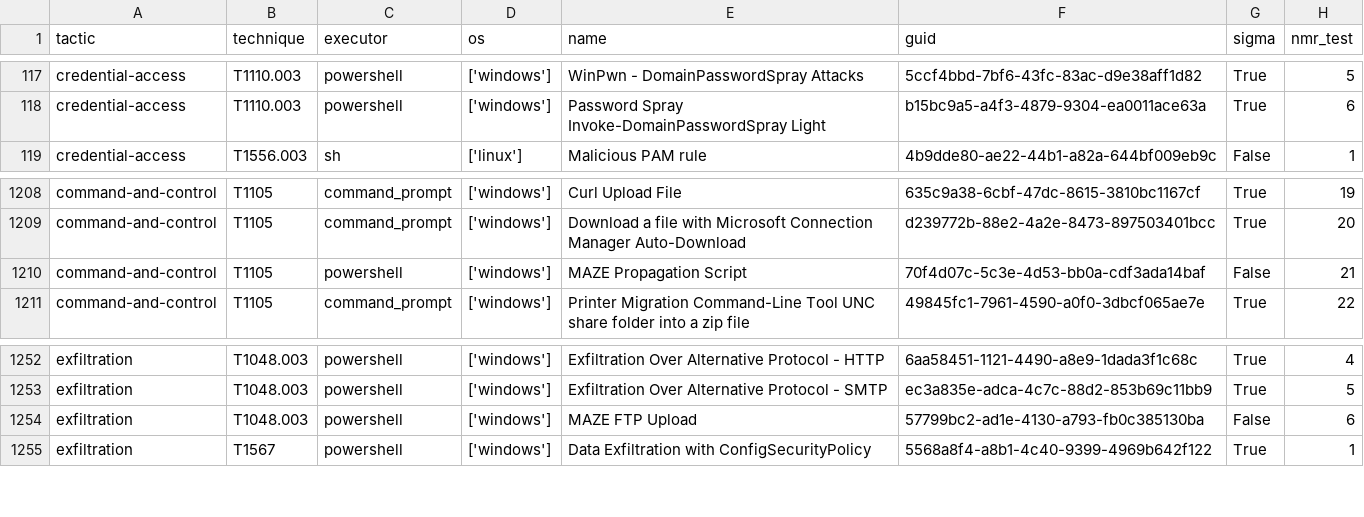
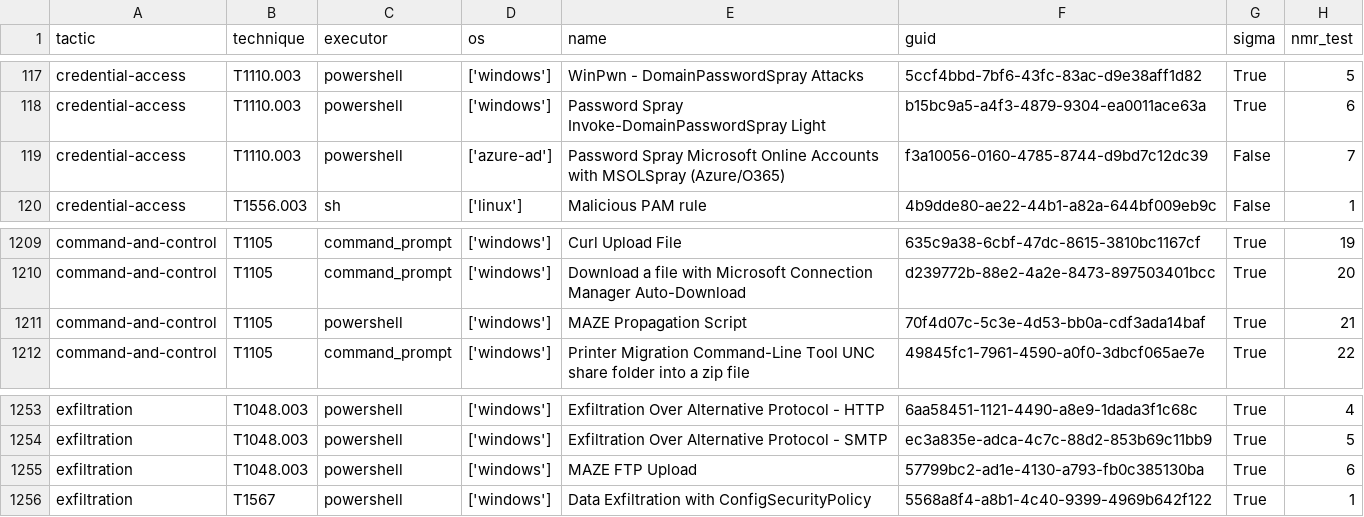
Before and after one commit to frack113/sigma_redcanaryco, a CSV file: Full_tests.csv, drawn as a sheet; only a part is shown, gaps mark what is left out.

```diff
--- a/Full_tests.csv
+++ b/Full_tests.csv
@@ -118,2 +118,3 @@ credential-access;T1110.003;powershell;['windows'];WinPwn - DomainPasswordSpray
 credential-access;T1110.003;powershell;['windows'];Password Spray Invoke-DomainPasswordSpray Light;b15bc9a5-a4f3-4879-9304-ea0011ace63a;True;6
+credential-access;T1110.003;powershell;['azure-ad'];Password Spray Microsoft Online Accounts with MSOLSpray (Azure/O365);f3a10056-0160-4785-8744-d9bd7c12dc39;False;7
 credential-access;T1556.003;sh;['linux'];Malicious PAM rule;4b9dde80-ae22-44b1-a82a-644bf009eb9c;False;1
@@ -1209,3 +1210,3 @@ command-and-control;T1105;command_prompt;['windows'];Curl Upload File;635c9a38-6
 command-and-control;T1105;command_prompt;['windows'];Download a file with Microsoft Connection Manager Auto-Download;d239772b-88e2-4a2e-8473-897503401bcc;True;20
-command-and-control;T1105;powershell;['windows'];MAZE Propagation Script;70f4d07c-5c3e-4d53-bb0a-cdf3ada14baf;False;21
+command-and-control;T1105;powershell;['windows'];MAZE Propagation Script;70f4d07c-5c3e-4d53-bb0a-cdf3ada14baf;True;21
 command-and-control;T1105;command_prompt;['windows'];Printer Migration Command-Line Tool UNC share folder into a zip file;49845fc1-7961-4590-a0f0-3dbcf065ae7e;True;22
@@ -1253,3 +1254,3 @@ exfiltration;T1048.003;powershell;['windows'];Exfiltration Over Alternative Prot
 exfiltration;T1048.003;powershell;['windows'];Exfiltration Over Alternative Protocol - SMTP;ec3a835e-adca-4c7c-88d2-853b69c11bb9;True;5
-exfiltration;T1048.003;powershell;['windows'];MAZE FTP Upload;57799bc2-ad1e-4130-a793-fb0c385130ba;False;6
+exfiltration;T1048.003;powershell;['windows'];MAZE FTP Upload;57799bc2-ad1e-4130-a793-fb0c385130ba;True;6
 exfiltration;T1567;powershell;['windows'];Data Exfiltration with ConfigSecurityPolicy;5568a8f4-a8b1-4c40-9399-4969b642f122;True;1
```
Also changed, not shown: missing_tests.csv, 4 other files.
